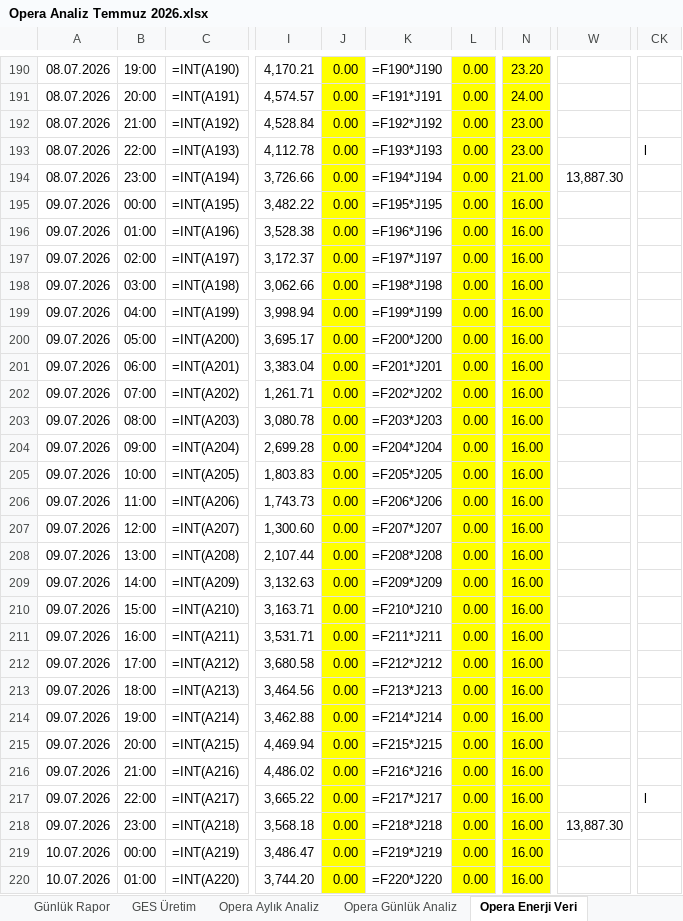
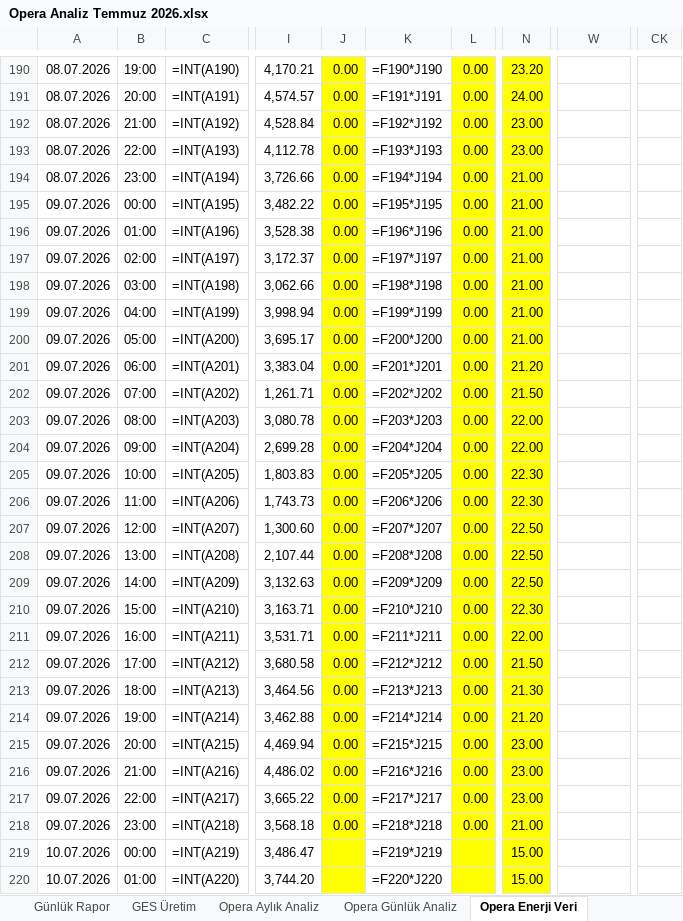
Before and after one commit to yigityilmazyanc/opera-analiz, an Excel workbook: Opera Analiz Temmuz 2026.xlsx, sheet Opera Enerji Veri, drawn as a sheet; only a part is shown, gaps mark what is left out; values as stored, in another font and other column widths than the file's, no borders; formulas without a stored value are shown as written; the diff covers the shown part only; the diff names each change by its address in the sheet, - before the commit and + after, or states it on an @@ line.

```diff
--- a/Opera Analiz Temmuz 2026.xlsx (sheet Opera Enerji Veri)
+++ b/Opera Analiz Temmuz 2026.xlsx (sheet Opera Enerji Veri)
-CK193: l
+CK193: (empty)
-W194: 13,887.30
+W194: (empty)
-N195:N200: 16.00
+N195:N200: 21.00
-N201: 16.00
+N201: 21.20
-N202: 16.00
+N202: 21.50
-N203:N204: 16.00
+N203:N204: 22.00
-N205:N206: 16.00
+N205:N206: 22.30
-N207:N209: 16.00
+N207:N209: 22.50
-N210: 16.00
+N210: 22.30
-N211: 16.00
+N211: 22.00
-N212: 16.00
+N212: 21.50
-N213: 16.00
+N213: 21.30
-N214: 16.00
+N214: 21.20
-N215:N217: 16.00
+N215:N217: 23.00
-CK217: l
+CK217: (empty)
-N218: 16.00
+N218: 21.00
-W218: 13,887.30
+W218: (empty)
-J219:J220: 0.00
+J219:J220: (empty)
-L219:L220: 0.00
+L219:L220: (empty)
-N219:N220: 16.00
+N219:N220: 15.00
```
Also changed, not shown: 92 edited cells elsewhere in this sheet, 2 other files.
